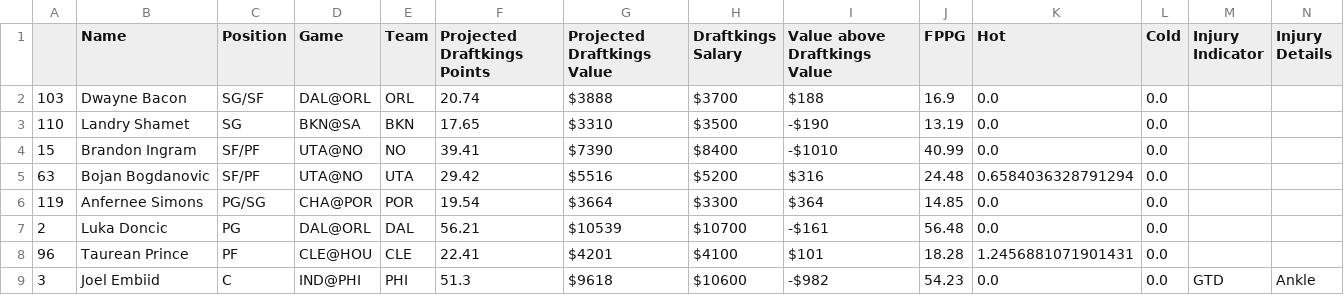
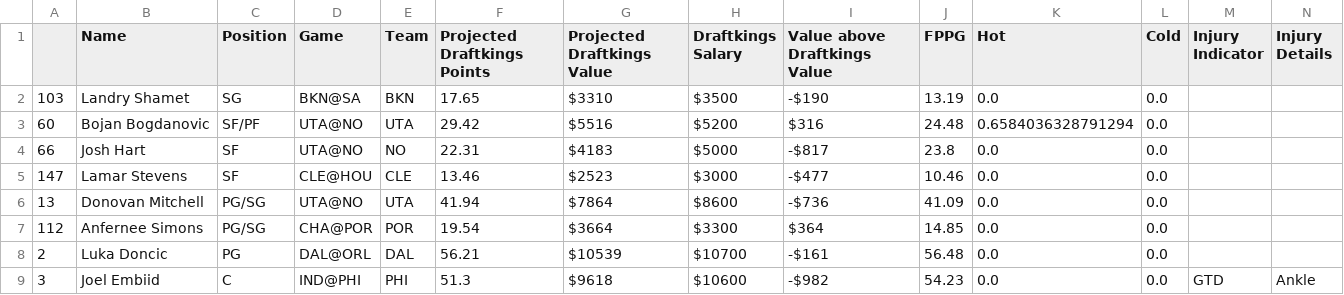
Before and after one commit to BerkeleySportsAnalytics/sagb-site, a CSV file: dfs/inputs/draftkings.csv, drawn as a sheet.

```diff
--- a/dfs/inputs/draftkings.csv
+++ b/dfs/inputs/draftkings.csv
@@ -1,9 +1,9 @@
 ,Name,Position,Game,Team,Projected Draftkings Points,Projected Draftkings Value,Draftkings Salary,Value above Draftkings Value,FPPG,Hot,Cold,Injury Indicator,Injury Details
-103,Dwayne Bacon,SG/SF,DAL@ORL,ORL,20.74,$3888,$3700,$188,16.9,0.0,0.0, ,
-110,Landry Shamet,SG,BKN@SA ,BKN,17.65,$3310,$3500,-$190,13.19,0.0,0.0, ,
-15,Brandon Ingram,SF/PF,UTA@NO ,NO,39.41,$7390,$8400,-$1010,40.99,0.0,0.0, ,
-63,Bojan Bogdanovic,SF/PF,UTA@NO ,UTA,29.42,$5516,$5200,$316,24.48,0.6584036328791294,0.0, ,
-119,Anfernee Simons,PG/SG,CHA@POR,POR,19.54,$3664,$3300,$364,14.85,0.0,0.0, ,
+103,Landry Shamet,SG,BKN@SA ,BKN,17.65,$3310,$3500,-$190,13.19,0.0,0.0, ,
+60,Bojan Bogdanovic,SF/PF,UTA@NO ,UTA,29.42,$5516,$5200,$316,24.48,0.6584036328791294,0.0, ,
+66,Josh Hart,SF,UTA@NO ,NO,22.31,$4183,$5000,-$817,23.8,0.0,0.0, ,
+147,Lamar Stevens,SF,CLE@HOU,CLE,13.46,$2523,$3000,-$477,10.46,0.0,0.0, ,
+13,Donovan Mitchell,PG/SG,UTA@NO ,UTA,41.94,$7864,$8600,-$736,41.09,0.0,0.0, ,
+112,Anfernee Simons,PG/SG,CHA@POR,POR,19.54,$3664,$3300,$364,14.85,0.0,0.0, ,
 2,Luka Doncic,PG,DAL@ORL,DAL,56.21,$10539,$10700,-$161,56.48,0.0,0.0, ,
-96,Taurean Prince,PF,CLE@HOU,CLE,22.41,$4201,$4100,$101,18.28,1.2456881071901431,0.0, ,
 3,Joel Embiid,C,IND@PHI,PHI,51.3,$9618,$10600,-$982,54.23,0.0,0.0,GTD,Ankle
```
Also changed, not shown: dfs/inputs/fanduel.csv, 4 other files.
